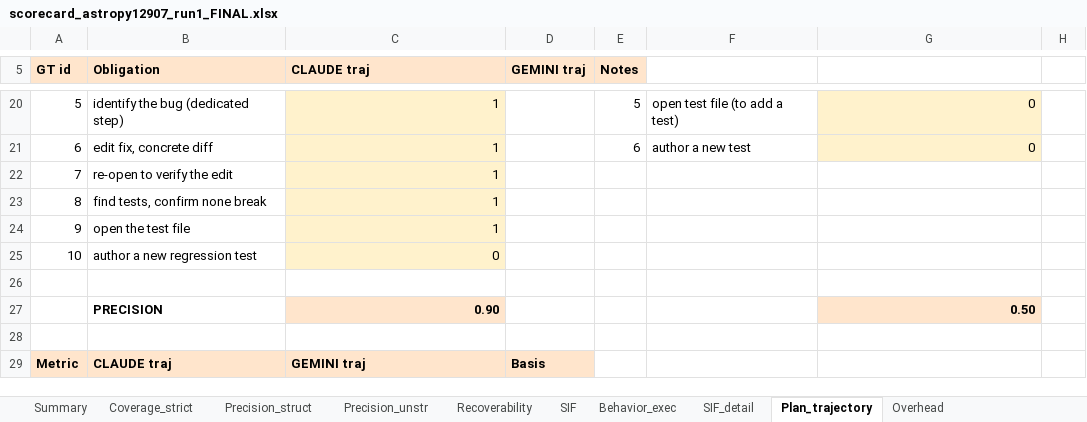
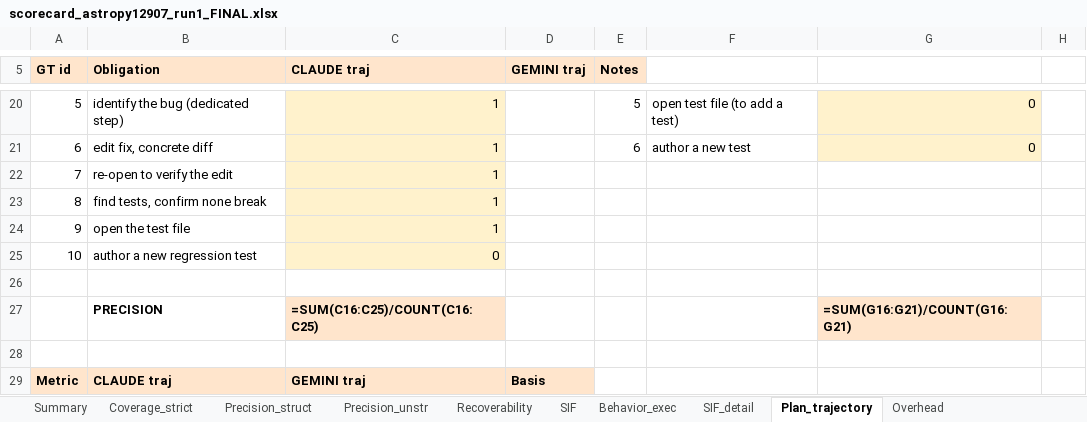
Before and after one commit to johnrypaduhilao/SPINE_project, an Excel workbook: 2nd_artifacts/astropy_12907/review_tools/scorecard_astropy12907_run1_FINAL.xlsx, sheet Plan_trajectory, drawn as a sheet; only a part is shown, gaps mark what is left out; values as stored, in another font and other column widths than the file's, no borders; formulas without a stored value are shown as written; removed rows and columns are numbered as before the commit, all else as after; the diff covers the shown part only; the diff names each change by its address in the sheet, - before the commit and + after, or states it on an @@ line.

```diff
--- a/2nd_artifacts/astropy_12907/review_tools/scorecard_astropy12907_run1_FINAL.xlsx (sheet Plan_trajectory)
+++ b/2nd_artifacts/astropy_12907/review_tools/scorecard_astropy12907_run1_FINAL.xlsx (sheet Plan_trajectory)
-row 27:  | PRECISION | 0.90 |  |  |  | 0.50
+row 27:  | PRECISION | =SUM(C16:C25)/COUNT(C16:C25) |  |  |  | =SUM(G16:G21)/COUNT(G16:G21)
```
Also changed, not shown: 1 added row, 1 removed row and 2 edited cells elsewhere in this sheet, sheet Summary, sheet Coverage_strict, sheet Precision_struct, sheet SIF, sheet SIF_detail, sheet Precision_unstr, 1 more sheet, 2nd_artifacts/astropy_12907/eval/ARCHIVED_ground_truth_astropy12907_first_iteration.xlsx, 1 other file.
